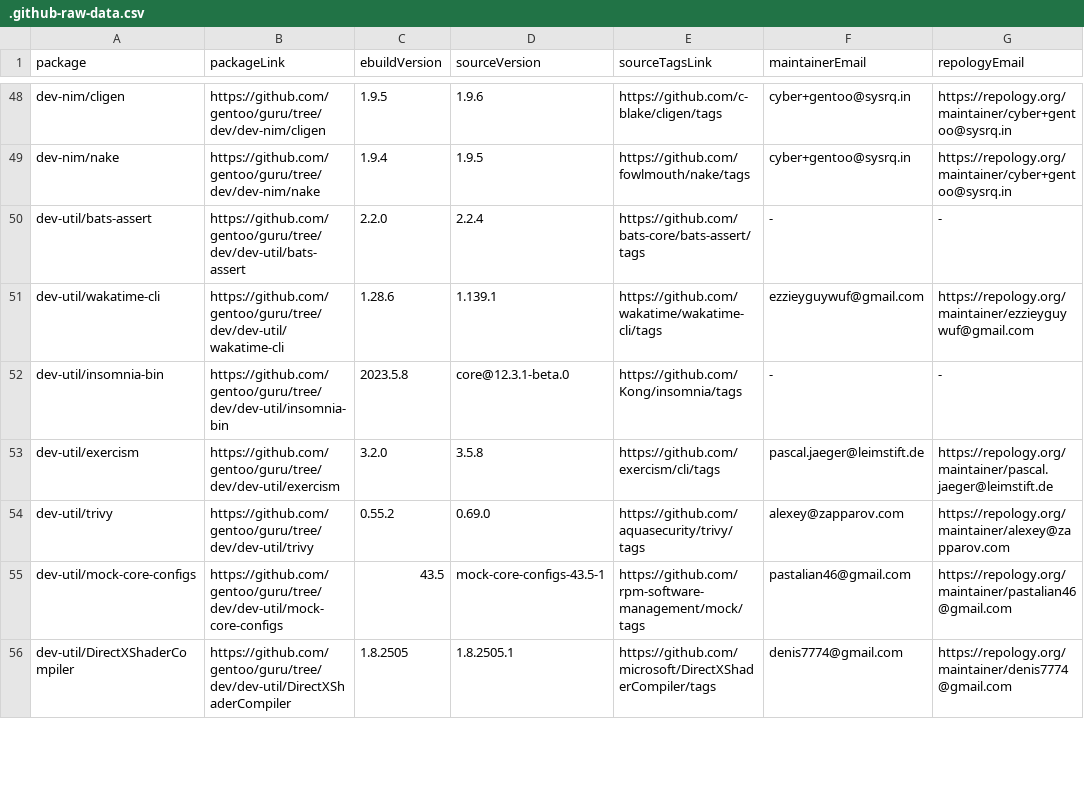
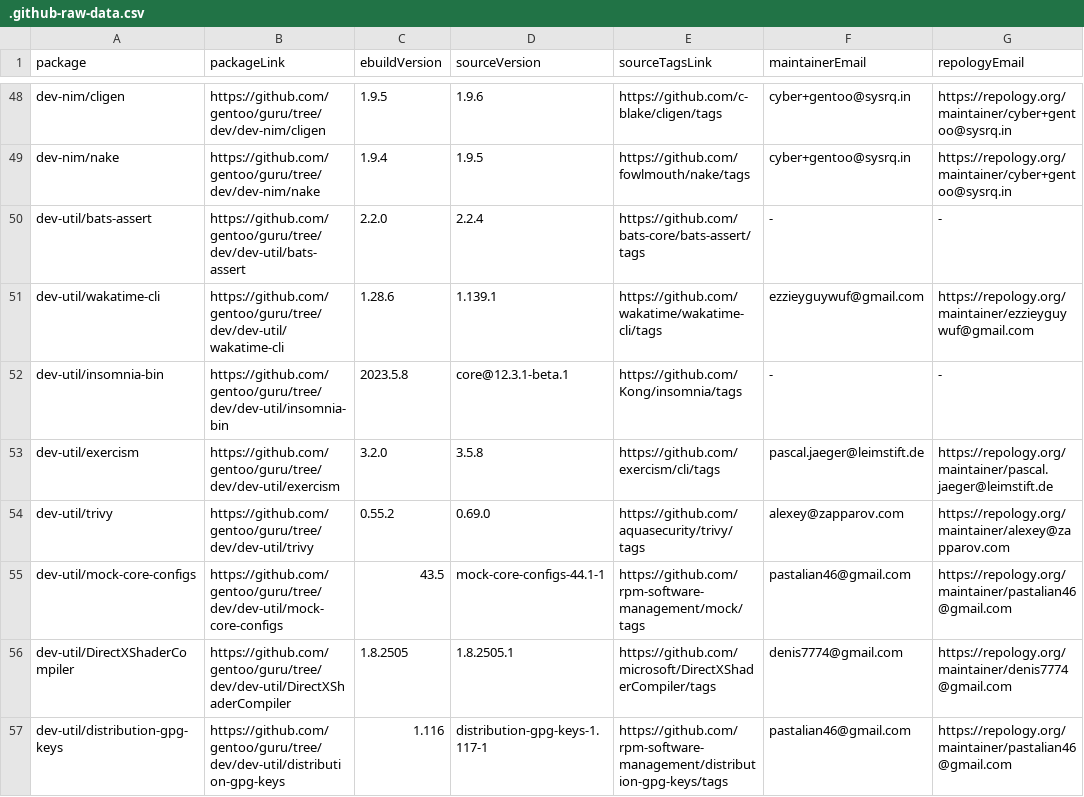
Before and after one commit to LinuxUserGD/gentoo-hit-list, a CSV file: .github-raw-data.csv, drawn as a sheet; only a part is shown, gaps mark what is left out; the diff covers the shown part only.

```diff
--- a/.github-raw-data.csv
+++ b/.github-raw-data.csv
@@ -51,6 +51,7 @@ dev-util/bats-assert,https://github.com/gentoo/guru/tree/dev/dev-util/bats-asser
 dev-util/wakatime-cli,https://github.com/gentoo/guru/tree/dev/dev-util/wakatime-cli,1.28.6,1.139.1,https://github.com/wakatime/wakatime-cli/tags,ezzieyguywuf@gmail.com,https://repology.org/maintainer/ezzieyguywuf@gmail.com
-dev-util/insomnia-bin,https://github.com/gentoo/guru/tree/dev/dev-util/insomnia-bin,2023.5.8,core@12.3.1-beta.0,https://github.com/Kong/insomnia/tags,-,-
+dev-util/insomnia-bin,https://github.com/gentoo/guru/tree/dev/dev-util/insomnia-bin,2023.5.8,core@12.3.1-beta.1,https://github.com/Kong/insomnia/tags,-,-
 dev-util/exercism,https://github.com/gentoo/guru/tree/dev/dev-util/exercism,3.2.0,3.5.8,https://github.com/exercism/cli/tags,pascal.jaeger@leimstift.de,https://repology.org/maintainer/pascal.jaeger@leimstift.de
 dev-util/trivy,https://github.com/gentoo/guru/tree/dev/dev-util/trivy,0.55.2,0.69.0,https://github.com/aquasecurity/trivy/tags,alexey@zapparov.com,https://repology.org/maintainer/alexey@zapparov.com
-dev-util/mock-core-configs,https://github.com/gentoo/guru/tree/dev/dev-util/mock-core-configs,43.5,mock-core-configs-43.5-1,https://github.com/rpm-software-management/mock/tags,pastalian46@gmail.com,https://repology.org/maintainer/pastalian46@gmail.com
+dev-util/mock-core-configs,https://github.com/gentoo/guru/tree/dev/dev-util/mock-core-configs,43.5,mock-core-configs-44.1-1,https://github.com/rpm-software-management/mock/tags,pastalian46@gmail.com,https://repology.org/maintainer/pastalian46@gmail.com
 dev-util/DirectXShaderCompiler,https://github.com/gentoo/guru/tree/dev/dev-util/DirectXShaderCompiler,1.8.2505,1.8.2505.1,https://github.com/microsoft/DirectXShaderCompiler/tags,denis7774@gmail.com,https://repology.org/maintainer/denis7774@gmail.com
+dev-util/distribution-gpg-keys,https://github.com/gentoo/guru/tree/dev/dev-util/distribution-gpg-keys,1.116,distribution-gpg-keys-1.117-1,https://github.com/rpm-software-management/distribution-gpg-keys/tags,pastalian46@gmail.com,https://repology.org/maintainer/pastalian46@gmail.com
```
Also changed, not shown: 10 added rows, 7 removed rows and 32 edited cells elsewhere in this file, 2 other files.
